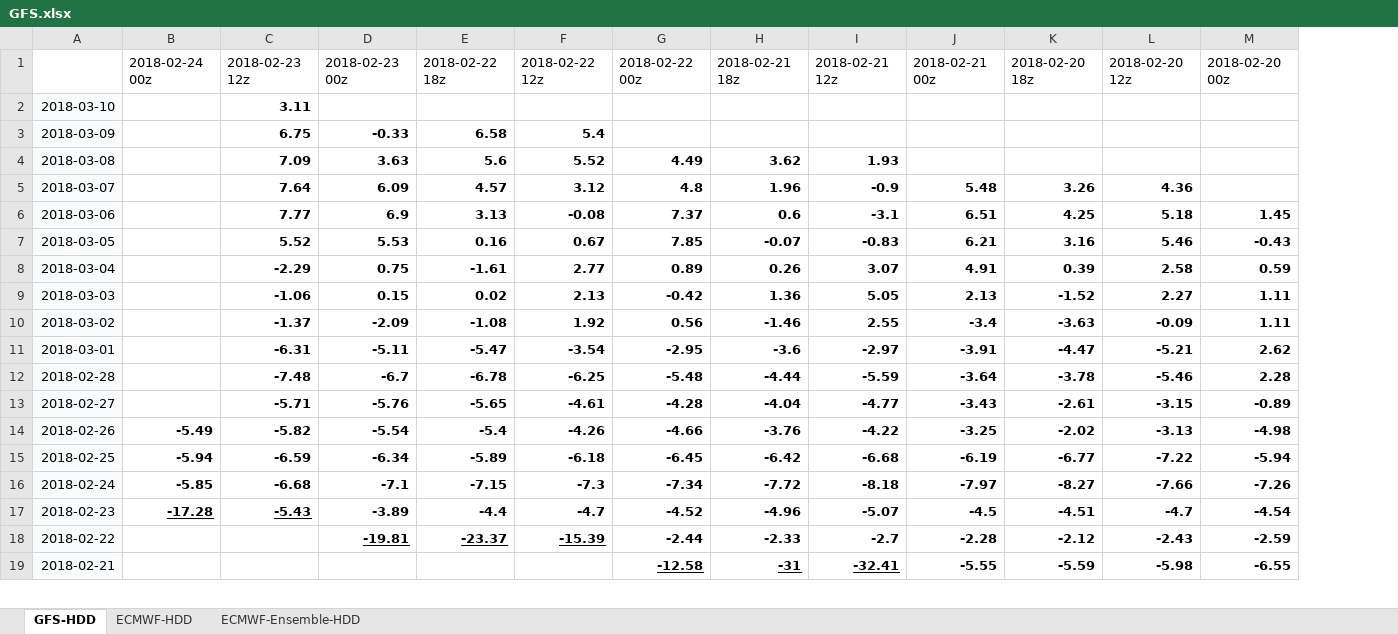
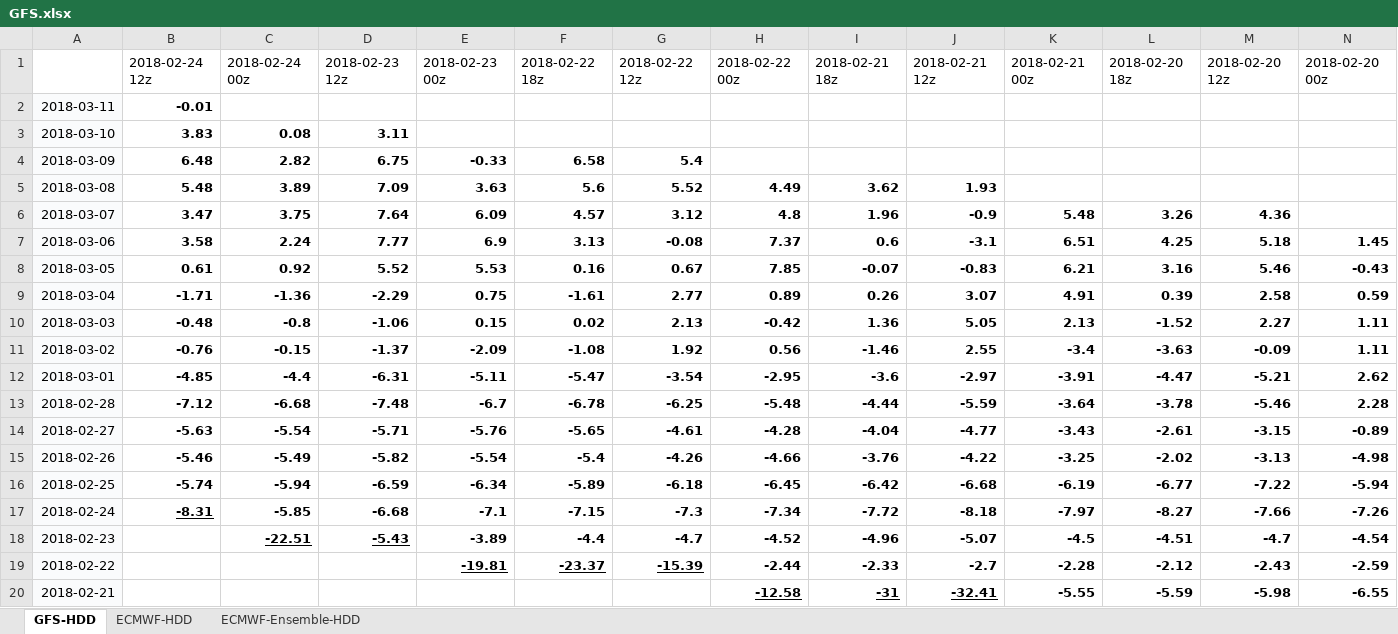
Before and after one commit to shuowenwei/TradingPlans, an Excel workbook: GFS/GFS.xlsx, sheet GFS-HDD, drawn as a sheet; only a part is shown; values as stored, in another font and other column widths than the file's, no borders; conditional formats not drawn; addresses are those after the commit; rows hold the shown columns only; the diff names each change by its address in the sheet, - before the commit and + after, or states it on an @@ line.

Commit message:
update GFS on 201802241153

```diff
--- a/GFS/GFS.xlsx (sheet GFS-HDD)
+++ b/GFS/GFS.xlsx (sheet GFS-HDD)
+column B, row 1: 2018-02-24 12z; rows 3-17: 3.83 | 6.48 | 5.48 | 3.47 | 3.58 | 0.61 | -1.71 | -0.48 | -0.76 | -4.85 | -7.12 | -5.63 | -5.46 | -5.74 | -8.31
+row 2: 2018-03-11 | -0.01
-C3: (empty)
+C3: 0.08
-C4: (empty)
+C4: 2.82
-C5: (empty)
+C5: 3.89
-C6: (empty)
+C6: 3.75
-C7: (empty)
+C7: 2.24
-C8: (empty)
+C8: 0.92
-C9: (empty)
+C9: -1.36
-C10: (empty)
+C10: -0.8
-C11: (empty)
+C11: -0.15
-C12: (empty)
+C12: -4.4
-C13: (empty)
+C13: -6.68
-C14: (empty)
+C14: -5.54
-C18: -17.28
+C18: -22.51
```
Also changed, not shown: sheet ECMWF-HDD, sheet ECMWF-Ensemble-HDD, formulas that keep their value.
